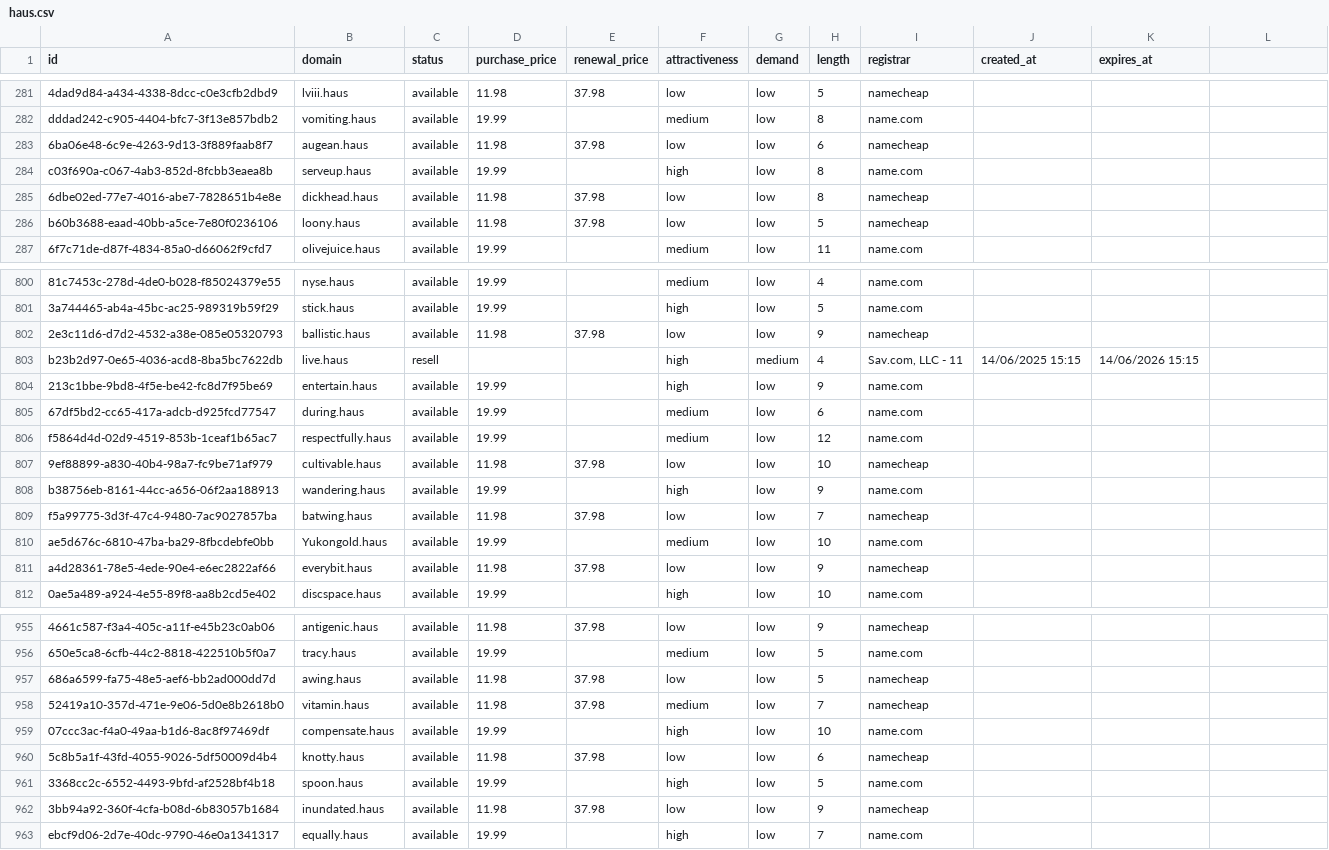
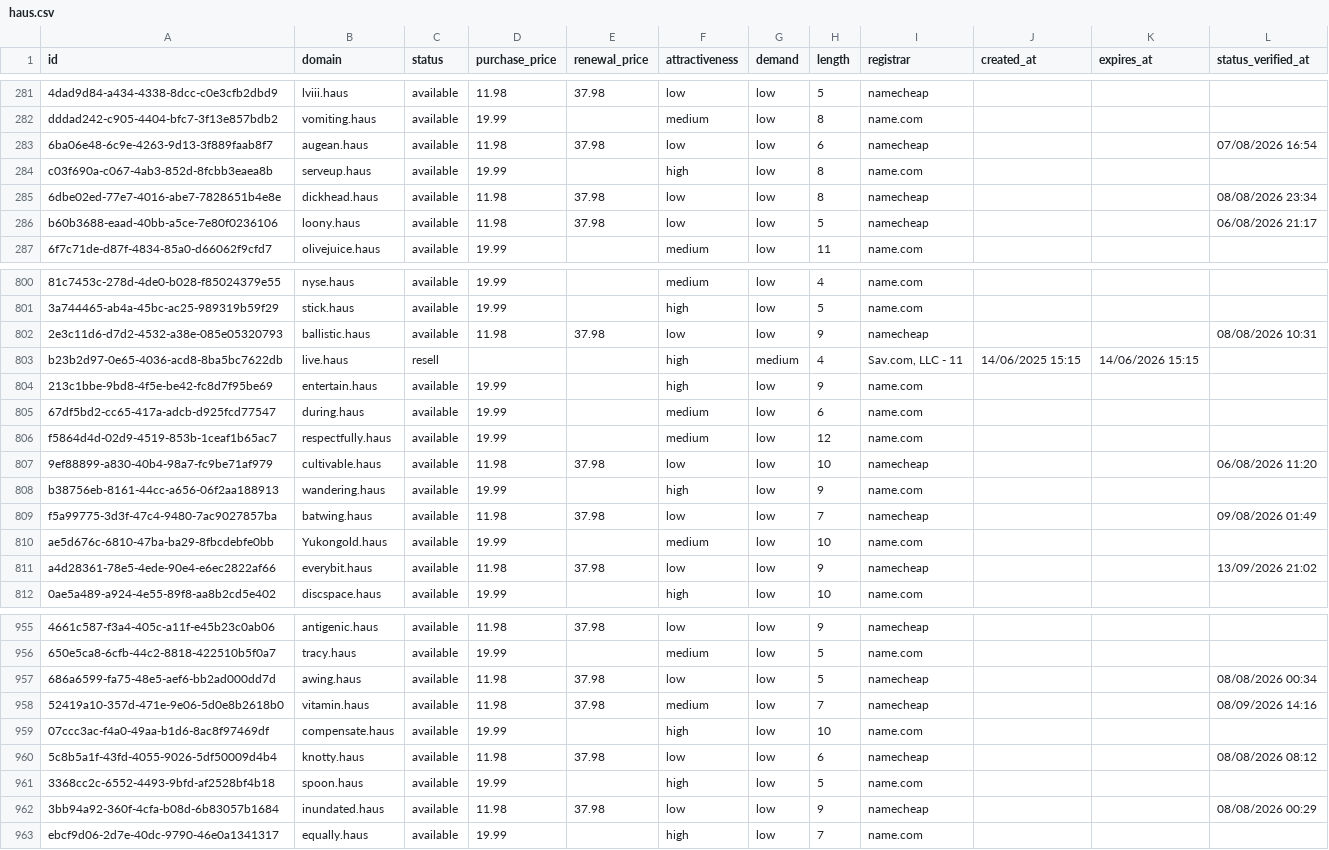
Before and after one commit to UniqueDomains/haus-oneword-domains, a CSV file: haus.csv, drawn as a sheet; only a part is shown, gaps mark what is left out; the diff covers the shown part only; the diff names each change by its address in the sheet, - before the commit and + after, or states it on an @@ line.

```diff
--- a/haus.csv
+++ b/haus.csv
-L1: (empty)
+L1: status_verified_at
-L283 (status_verified_at): (empty)
+L283 (status_verified_at): 07/08/2026 16:54
-L285 (status_verified_at): (empty)
+L285 (status_verified_at): 08/08/2026 23:34
-L286 (status_verified_at): (empty)
+L286 (status_verified_at): 06/08/2026 21:17
-L802 (status_verified_at): (empty)
+L802 (status_verified_at): 08/08/2026 10:31
-L807 (status_verified_at): (empty)
+L807 (status_verified_at): 06/08/2026 11:20
-L809 (status_verified_at): (empty)
+L809 (status_verified_at): 09/08/2026 01:49
-L811 (status_verified_at): (empty)
+L811 (status_verified_at): 13/09/2026 21:02
-L957 (status_verified_at): (empty)
+L957 (status_verified_at): 08/08/2026 00:34
-L958 (status_verified_at): (empty)
+L958 (status_verified_at): 08/09/2026 14:16
-L960 (status_verified_at): (empty)
+L960 (status_verified_at): 08/08/2026 08:12
-L962 (status_verified_at): (empty)
+L962 (status_verified_at): 08/08/2026 00:29
```
Also changed, not shown: 115 edited cells elsewhere in this file, 6 other files.
